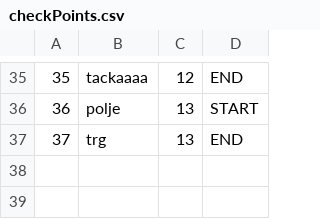
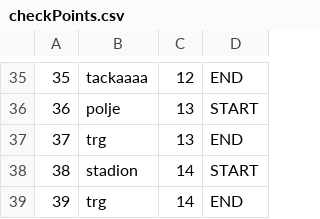
Before and after one commit to ninapoposki/booking-app, a CSV file: Resources/Data/checkPoints.csv, drawn as a sheet; only a part is shown, gaps mark what is left out.

```diff
--- a/Resources/Data/checkPoints.csv
+++ b/Resources/Data/checkPoints.csv
@@ -37 +37,3 @@
 37|trg|13|END
+38|stadion|14|START
+39|trg|14|END
```
Also changed, not shown: Resources/Data/images.csv, Resources/Data/tourGuest.csv, 30 other files.
